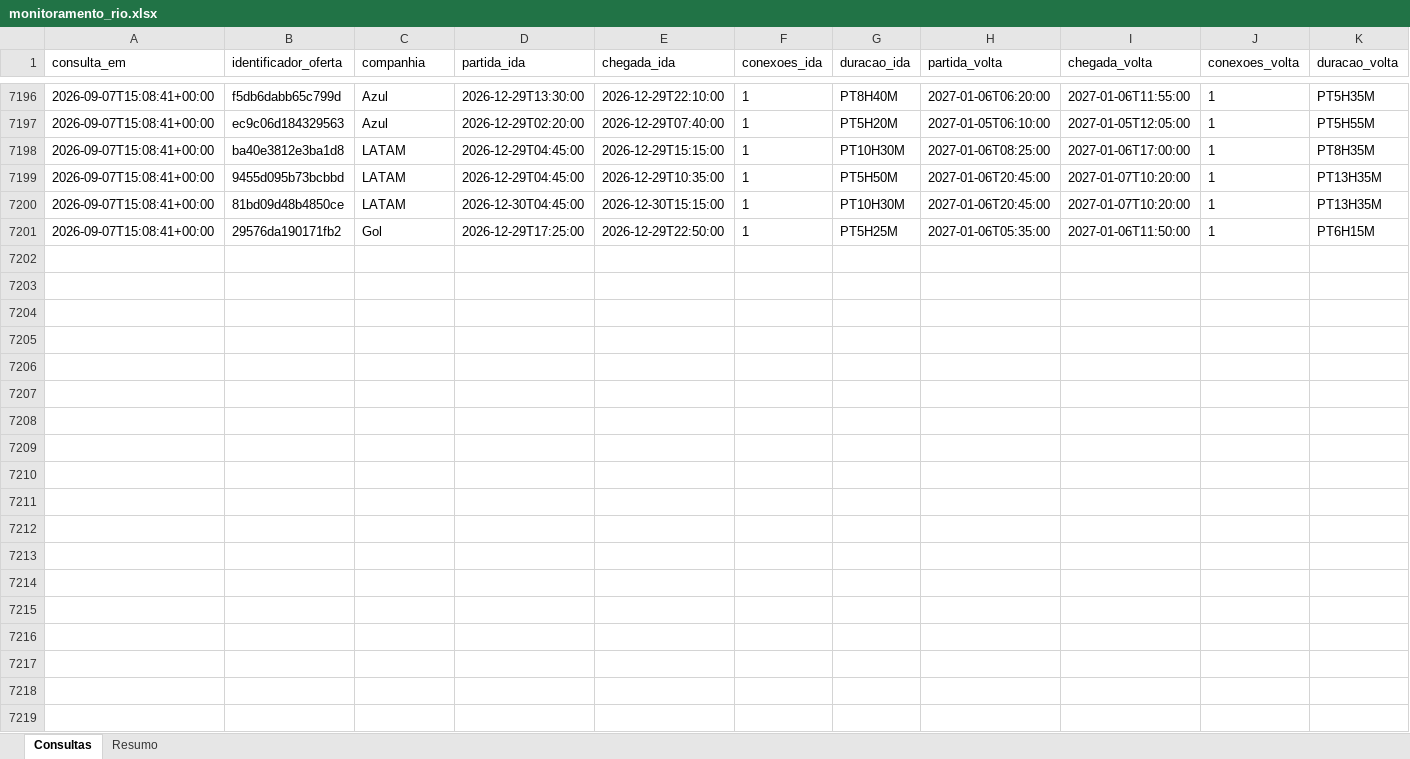
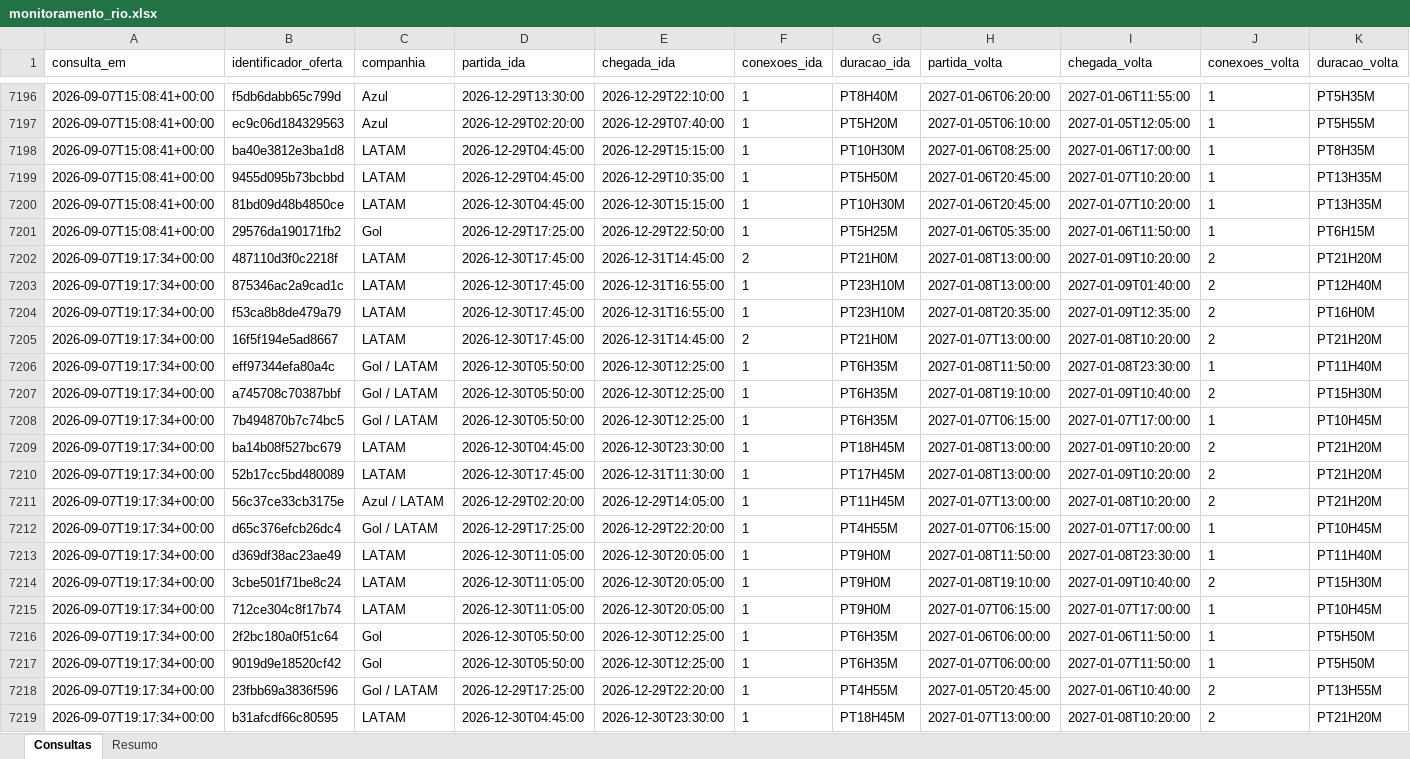
Before and after one commit to asouzaa/monitora-voos, an Excel workbook: docs/monitoramento_rio.xlsx, sheet Consultas, drawn as a sheet; only a part is shown, gaps mark what is left out; values as stored, in another font and other column widths than the file's, no borders; rows hold the shown columns only; the diff covers the shown part only; the diff names each change by its address in the sheet, - before the commit and + after, or states it on an @@ line.

```diff
--- a/docs/monitoramento_rio.xlsx (sheet Consultas)
+++ b/docs/monitoramento_rio.xlsx (sheet Consultas)
+row 7202: 2026-09-07T19:17:34+00:00 | 487110d3f0c2218f | LATAM | 2026-12-30T17:45:00 | 2026-12-31T14:45:00 | 2 | PT21H0M | 2027-01-08T13:00:00 | 2027-01-09T10:20:00 | 2 | PT21H20M
+row 7203: 2026-09-07T19:17:34+00:00 | 875346ac2a9cad1c | LATAM | 2026-12-30T17:45:00 | 2026-12-31T16:55:00 | 1 | PT23H10M | 2027-01-08T13:00:00 | 2027-01-09T01:40:00 | 2 | PT12H40M
+row 7204: 2026-09-07T19:17:34+00:00 | f53ca8b8de479a79 | LATAM | 2026-12-30T17:45:00 | 2026-12-31T16:55:00 | 1 | PT23H10M | 2027-01-08T20:35:00 | 2027-01-09T12:35:00 | 2 | PT16H0M
+row 7205: 2026-09-07T19:17:34+00:00 | 16f5f194e5ad8667 | LATAM | 2026-12-30T17:45:00 | 2026-12-31T14:45:00 | 2 | PT21H0M | 2027-01-07T13:00:00 | 2027-01-08T10:20:00 | 2 | PT21H20M
+row 7206: 2026-09-07T19:17:34+00:00 | eff97344efa80a4c | Gol / LATAM | 2026-12-30T05:50:00 | 2026-12-30T12:25:00 | 1 | PT6H35M | 2027-01-08T11:50:00 | 2027-01-08T23:30:00 | 1 | PT11H40M
+row 7207: 2026-09-07T19:17:34+00:00 | a745708c70387bbf | Gol / LATAM | 2026-12-30T05:50:00 | 2026-12-30T12:25:00 | 1 | PT6H35M | 2027-01-08T19:10:00 | 2027-01-09T10:40:00 | 2 | PT15H30M
+row 7208: 2026-09-07T19:17:34+00:00 | 7b494870b7c74bc5 | Gol / LATAM | 2026-12-30T05:50:00 | 2026-12-30T12:25:00 | 1 | PT6H35M | 2027-01-07T06:15:00 | 2027-01-07T17:00:00 | 1 | PT10H45M
+row 7209: 2026-09-07T19:17:34+00:00 | ba14b08f527bc679 | LATAM | 2026-12-30T04:45:00 | 2026-12-30T23:30:00 | 1 | PT18H45M | 2027-01-08T13:00:00 | 2027-01-09T10:20:00 | 2 | PT21H20M
+row 7210: 2026-09-07T19:17:34+00:00 | 52b17cc5bd480089 | LATAM | 2026-12-30T17:45:00 | 2026-12-31T11:30:00 | 1 | PT17H45M | 2027-01-08T13:00:00 | 2027-01-09T10:20:00 | 2 | PT21H20M
+row 7211: 2026-09-07T19:17:34+00:00 | 56c37ce33cb3175e | Azul / LATAM | 2026-12-29T02:20:00 | 2026-12-29T14:05:00 | 1 | PT11H45M | 2027-01-07T13:00:00 | 2027-01-08T10:20:00 | 2 | PT21H20M
+row 7212: 2026-09-07T19:17:34+00:00 | d65c376efcb26dc4 | Gol / LATAM | 2026-12-29T17:25:00 | 2026-12-29T22:20:00 | 1 | PT4H55M | 2027-01-07T06:15:00 | 2027-01-07T17:00:00 | 1 | PT10H45M
+row 7213: 2026-09-07T19:17:34+00:00 | d369df38ac23ae49 | LATAM | 2026-12-30T11:05:00 | 2026-12-30T20:05:00 | 1 | PT9H0M | 2027-01-08T11:50:00 | 2027-01-08T23:30:00 | 1 | PT11H40M
+row 7214: 2026-09-07T19:17:34+00:00 | 3cbe501f71be8c24 | LATAM | 2026-12-30T11:05:00 | 2026-12-30T20:05:00 | 1 | PT9H0M | 2027-01-08T19:10:00 | 2027-01-09T10:40:00 | 2 | PT15H30M
+row 7215: 2026-09-07T19:17:34+00:00 | 712ce304c8f17b74 | LATAM | 2026-12-30T11:05:00 | 2026-12-30T20:05:00 | 1 | PT9H0M | 2027-01-07T06:15:00 | 2027-01-07T17:00:00 | 1 | PT10H45M
+row 7216: 2026-09-07T19:17:34+00:00 | 2f2bc180a0f51c64 | Gol | 2026-12-30T05:50:00 | 2026-12-30T12:25:00 | 1 | PT6H35M | 2027-01-06T06:00:00 | 2027-01-06T11:50:00 | 1 | PT5H50M
+row 7217: 2026-09-07T19:17:34+00:00 | 9019d9e18520cf42 | Gol | 2026-12-30T05:50:00 | 2026-12-30T12:25:00 | 1 | PT6H35M | 2027-01-07T06:00:00 | 2027-01-07T11:50:00 | 1 | PT5H50M
+row 7218: 2026-09-07T19:17:34+00:00 | 23fbb69a3836f596 | Gol / LATAM | 2026-12-29T17:25:00 | 2026-12-29T22:20:00 | 1 | PT4H55M | 2027-01-05T20:45:00 | 2027-01-06T10:40:00 | 2 | PT13H55M
+row 7219: 2026-09-07T19:17:34+00:00 | b31afcdf66c80595 | LATAM | 2026-12-30T04:45:00 | 2026-12-30T23:30:00 | 1 | PT18H45M | 2027-01-07T13:00:00 | 2027-01-08T10:20:00 | 2 | PT21H20M
```
Also changed, not shown: 102 added rows elsewhere in this sheet, sheet Resumo, docs/monitoramento_fortaleza.xlsx, docs/monitoramento_joao_pessoa.xlsx, 9 other files.
